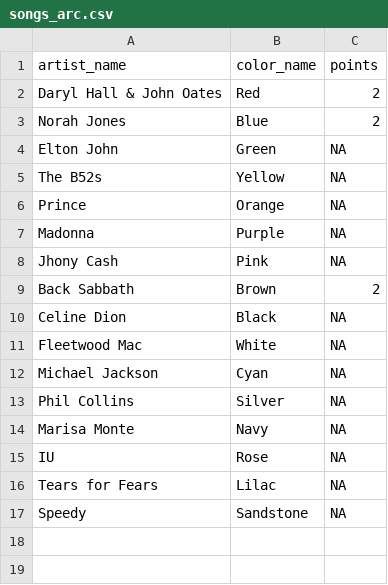
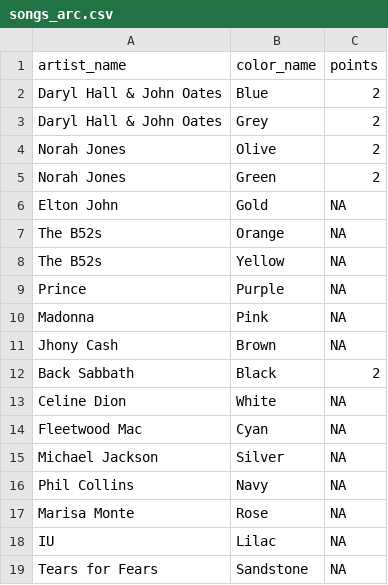
Before and after one commit to mina-lia/data_csv_projects, a CSV file: songs_arc.csv, drawn as a sheet.

Commit message:
Update songs_arc.csv

```diff
--- a/songs_arc.csv
+++ b/songs_arc.csv
@@ -1,17 +1,19 @@
 "artist_name","color_name","points"
-"Daryl Hall & John Oates","Red","2"
-"Norah Jones","Blue","2"
-"Elton John","Green","NA"
+"Daryl Hall & John Oates","Blue","2"
+"Daryl Hall & John Oates","Grey","2"
+"Norah Jones","Olive","2"
+"Norah Jones","Green","2"
+"Elton John","Gold","NA"
+"The B52s","Orange","NA"
 "The B52s","Yellow","NA"
-"Prince","Orange","NA"
-"Madonna","Purple","NA"
-"Jhony Cash","Pink","NA"
-"Back Sabbath","Brown","2"
-"Celine Dion","Black","NA"
-"Fleetwood Mac","White","NA"
-"Michael Jackson","Cyan","NA"
-"Phil Collins","Silver","NA"
-"Marisa Monte","Navy","NA"
-"IU","Rose","NA"
-"Tears for Fears","Lilac","NA"
-"Speedy","Sandstone","NA"
+"Prince","Purple","NA"
+"Madonna","Pink","NA"
+"Jhony Cash","Brown","NA"
+"Back Sabbath","Black","2"
+"Celine Dion","White","NA"
+"Fleetwood Mac","Cyan","NA"
+"Michael Jackson","Silver","NA"
+"Phil Collins","Navy","NA"
+"Marisa Monte","Rose","NA"
+"IU","Lilac","NA"
+"Tears for Fears","Sandstone","NA"
```
